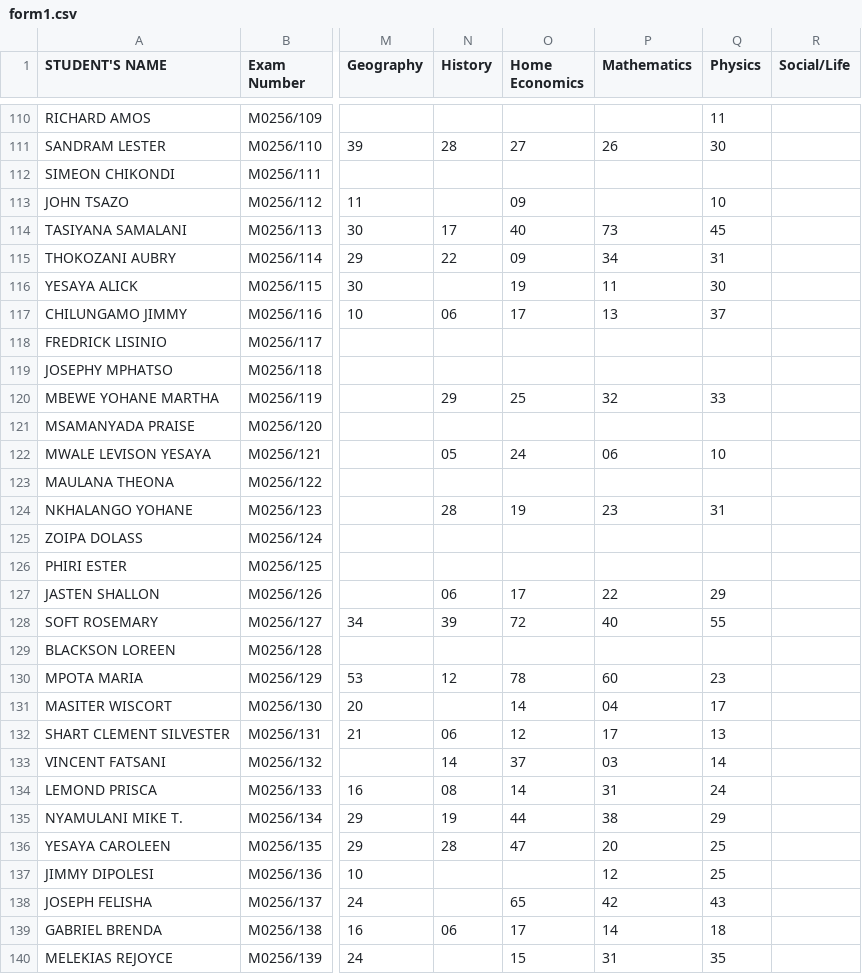
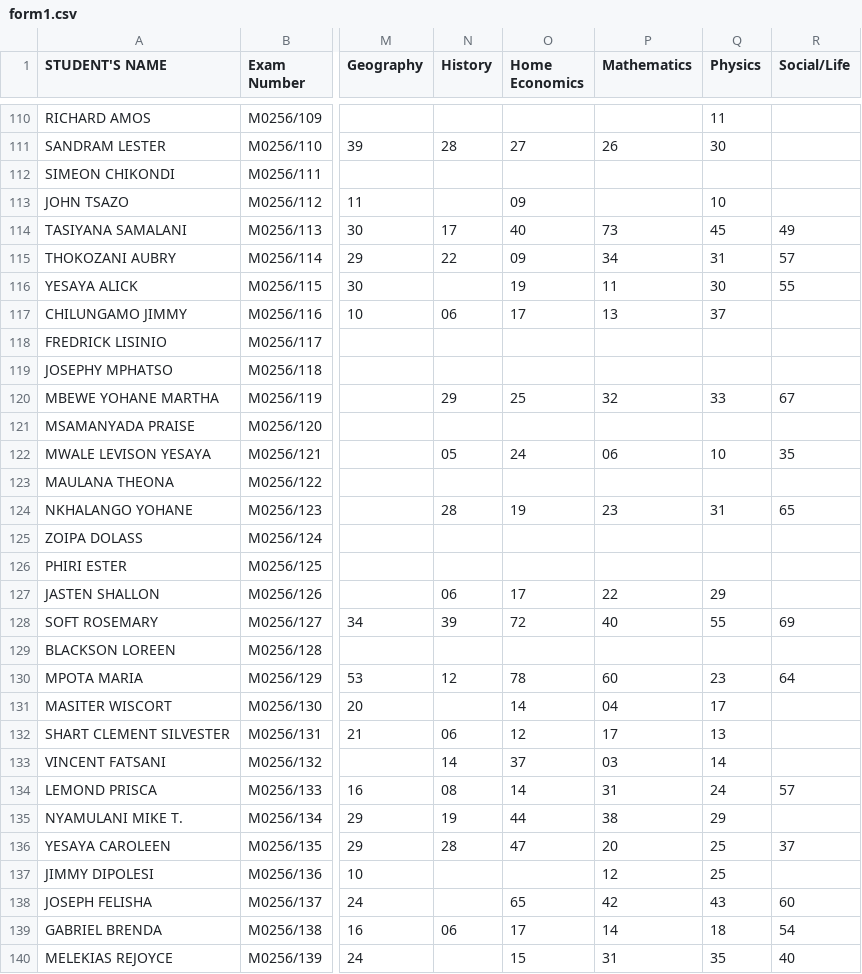
Before and after one commit to enitac/c1, a CSV file: form1.csv, drawn as a sheet; only a part is shown, gaps mark what is left out; the diff covers the shown part only; the diff names each change by its address in the sheet, - before the commit and + after, or states it on an @@ line.

Commit message:
Update: form1 - Social/Life (10/2/2026, 3:25:23 AM)

```diff
--- a/form1.csv
+++ b/form1.csv
-R114 (Social/Life): (empty)
+R114 (Social/Life): 49
-R115 (Social/Life): (empty)
+R115 (Social/Life): 57
-R116 (Social/Life): (empty)
+R116 (Social/Life): 55
-R120 (Social/Life): (empty)
+R120 (Social/Life): 67
-R122 (Social/Life): (empty)
+R122 (Social/Life): 35
-R124 (Social/Life): (empty)
+R124 (Social/Life): 65
-R128 (Social/Life): (empty)
+R128 (Social/Life): 69
-R130 (Social/Life): (empty)
+R130 (Social/Life): 64
-R134 (Social/Life): (empty)
+R134 (Social/Life): 57
-R136 (Social/Life): (empty)
+R136 (Social/Life): 37
-R138 (Social/Life): (empty)
+R138 (Social/Life): 60
-R139 (Social/Life): (empty)
+R139 (Social/Life): 54
-R140 (Social/Life): (empty)
+R140 (Social/Life): 40
```
Also changed, not shown: 11 edited cells elsewhere in this file.
